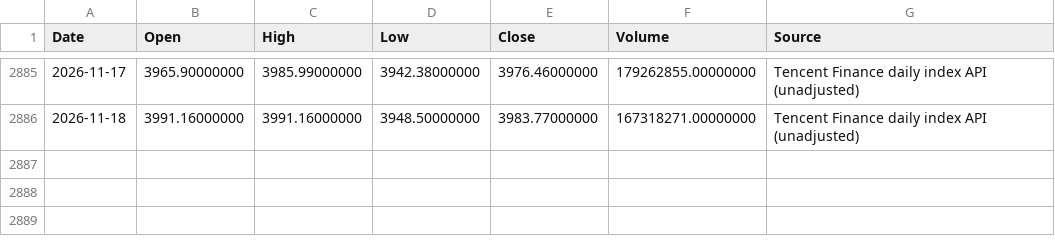
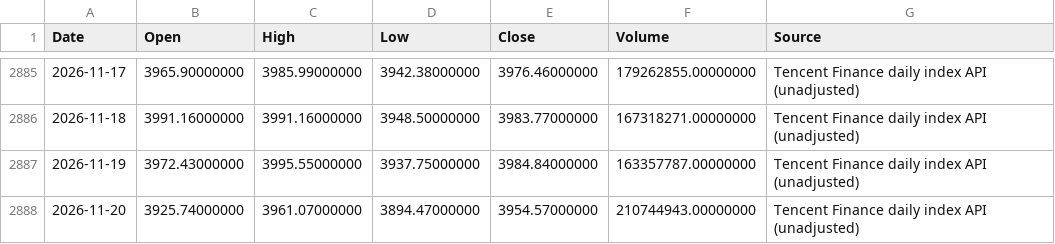
Before and after one commit to RebekahLllimx/quant-trading-ai, a CSV file: data/task7/raw/000300.csv, drawn as a sheet; only a part is shown, gaps mark what is left out; the diff names each change by its address in the sheet, - before the commit and + after, or states it on an @@ line.

```diff
--- a/data/task7/raw/000300.csv
+++ b/data/task7/raw/000300.csv
+row 2887: 2026-11-19 | 3972.43000000 | 3995.55000000 | 3937.75000000 | 3984.84000000 | 163357787.00000000 | Tencent Finance daily index API (unadjusted)
+row 2888: 2026-11-20 | 3925.74000000 | 3961.07000000 | 3894.47000000 | 3954.57000000 | 210744943.00000000 | Tencent Finance daily index API (unadjusted)
```
Also changed, not shown: data/task7/processed/strategy_a_daily.csv, data/task7/processed/strategy_b_daily.csv, 12 other files.
